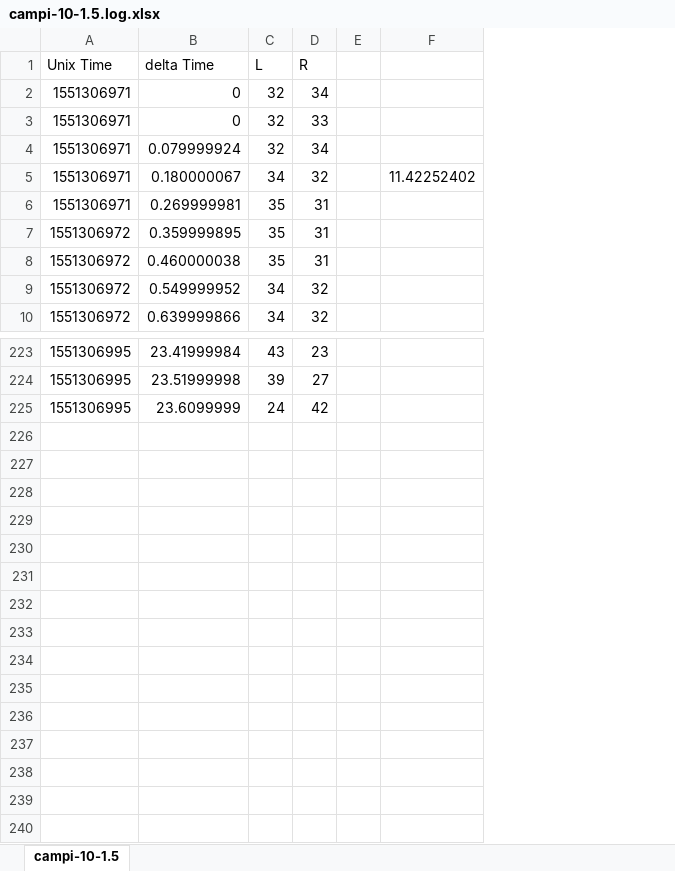
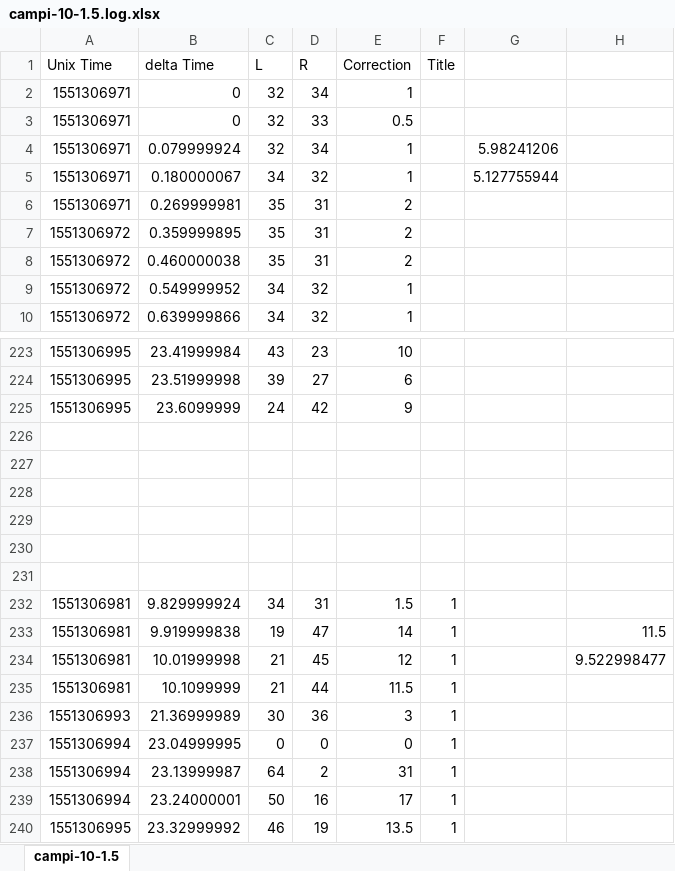
Before and after one commit to sanjayseshan/autodrive, an Excel workbook: campi-10-1.5.log.xlsx, sheet campi-10-1.5, drawn as a sheet; only a part is shown, gaps mark what is left out; values as stored, in another font and other column widths than the file's, no borders; charts and pictures not drawn; removed rows and columns are numbered as before the commit, all else as after; the diff names each change by its address in the sheet, - before the commit and + after, or states it on an @@ line.

```diff
--- a/campi-10-1.5.log.xlsx (sheet campi-10-1.5)
+++ b/campi-10-1.5.log.xlsx (sheet campi-10-1.5)
-column E, empty
-column F, row 5: 11.42252402
+column E (Correction), rows 2-10: 1 | 0.5 | 1 | 1 | 2 | 2 | 2 | 1 | 1; rows 223-225: 10 | 6 | 9
+column F (Title), empty
+column G, rows 4-5: 5.98241206 | 5.127755944
+column H, empty
+row 226: (empty)
+row 227: (empty)
+row 228: (empty)
+row 229: (empty)
+row 230: (empty)
+row 231: (empty)
+row 232: 1551306981 | 9.829999924 | 34 | 31 | 1.5 | 1
+row 233: 1551306981 | 9.919999838 | 19 | 47 | 14 | 1 |  | 11.5
+row 234: 1551306981 | 10.01999998 | 21 | 45 | 12 | 1 |  | 9.522998477
+row 235: 1551306981 | 10.1099999 | 21 | 44 | 11.5 | 1
+row 236: 1551306993 | 21.36999989 | 30 | 36 | 3 | 1
+row 237: 1551306994 | 23.04999995 | 0 | 0 | 0 | 1
+row 238: 1551306994 | 23.13999987 | 64 | 2 | 31 | 1
+row 239: 1551306994 | 23.24000001 | 50 | 16 | 17 | 1
+row 240: 1551306995 | 23.32999992 | 46 | 19 | 13.5 | 1
```
Also changed, not shown: charts or pictures, campi-10-0.5.log.xlsx, campi-10-1.0.log.xlsx, 4 other files.
